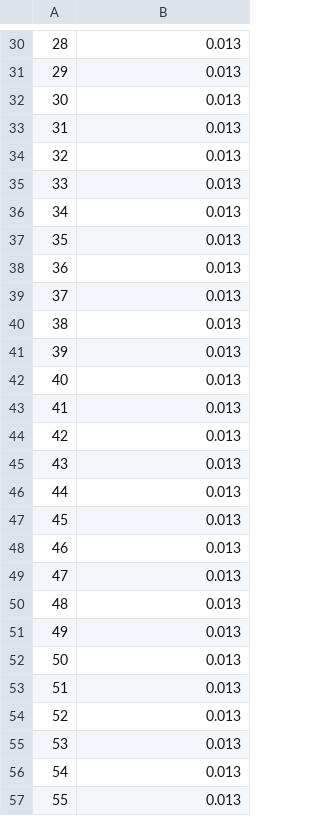
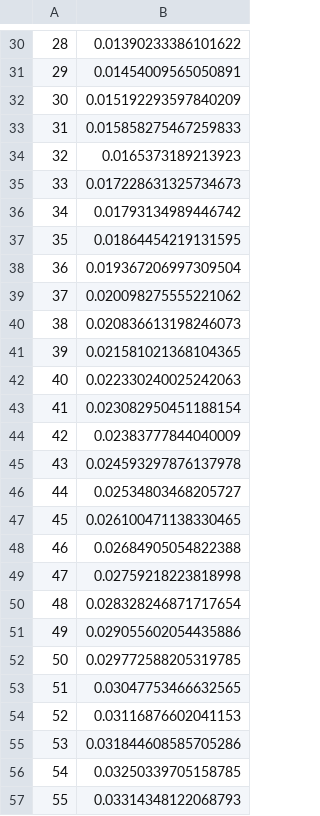
Before and after one commit to QMjnh/cv_frbus, a CSV file: sir-macro/csv/td0.csv, drawn as a sheet; only a part is shown, gaps mark what is left out; the diff covers the shown part only.

```diff
--- a/sir-macro/csv/td0.csv
+++ b/sir-macro/csv/td0.csv
@@ -30,28 +30,28 @@
-28,0.013
-29,0.013
-30,0.013
-31,0.013
-32,0.013
-33,0.013
-34,0.013
-35,0.013
-36,0.013
-37,0.013
-38,0.013
-39,0.013
-40,0.013
-41,0.013
-42,0.013
-43,0.013
-44,0.013
-45,0.013
-46,0.013
-47,0.013
-48,0.013
-49,0.013
-50,0.013
-51,0.013
-52,0.013
-53,0.013
-54,0.013
-55,0.013
+28,0.01390233386101622
+29,0.01454009565050891
+30,0.015192293597840209
+31,0.015858275467259833
+32,0.0165373189213923
+33,0.017228631325734673
+34,0.01793134989446742
+35,0.01864454219131595
+36,0.019367206997309504
+37,0.020098275555221062
+38,0.020836613198246073
+39,0.021581021368104365
+40,0.022330240025242063
+41,0.023082950451188154
+42,0.02383777844040009
+43,0.024593297876137978
+44,0.02534803468205727
+45,0.026100471138330465
+46,0.02684905054822388
+47,0.02759218223818998
+48,0.028328246871717654
+49,0.029055602054435886
+50,0.029772588205319785
+51,0.03047753466632565
+52,0.03116876602041153
+53,0.031844608585705286
+54,0.03250339705158785
+55,0.03314348122068793
```
Also changed, not shown: 122 edited cells elsewhere in this file, sir-macro/csv/td2.csv, 12 other files.
